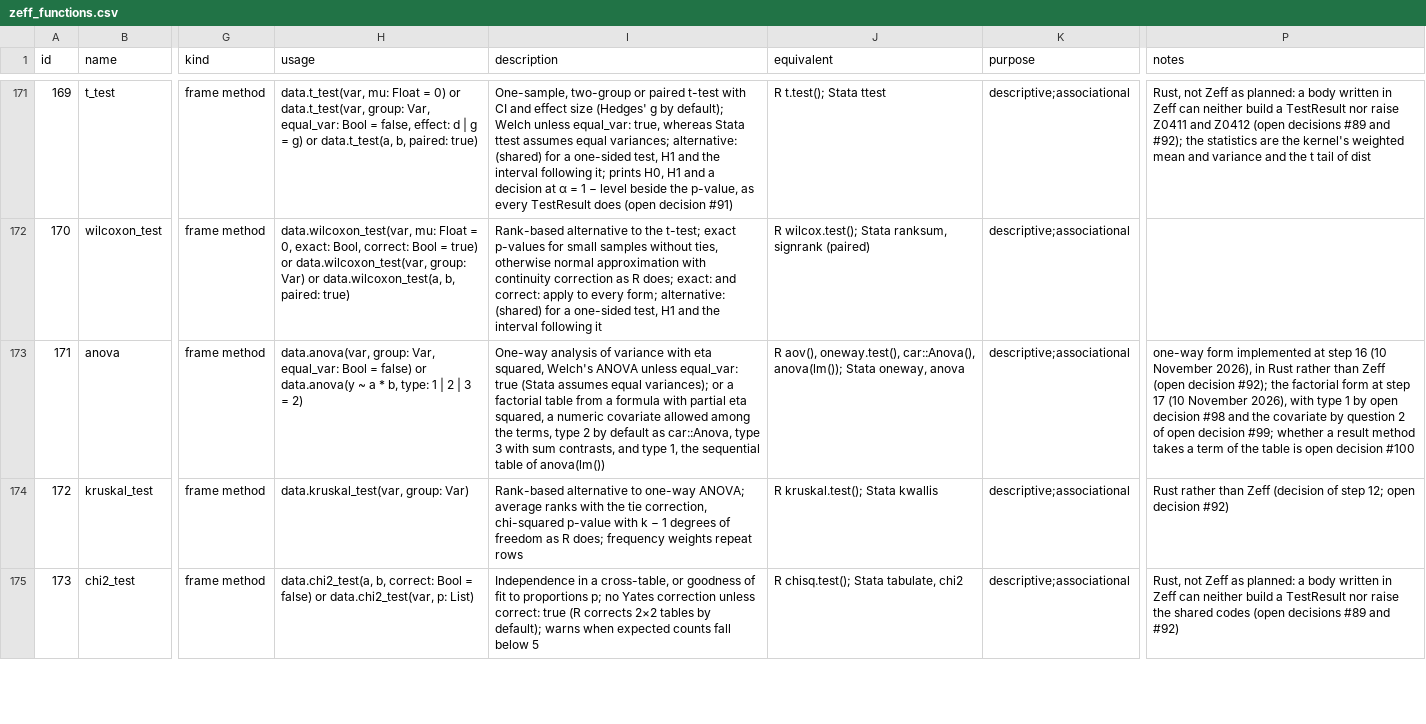
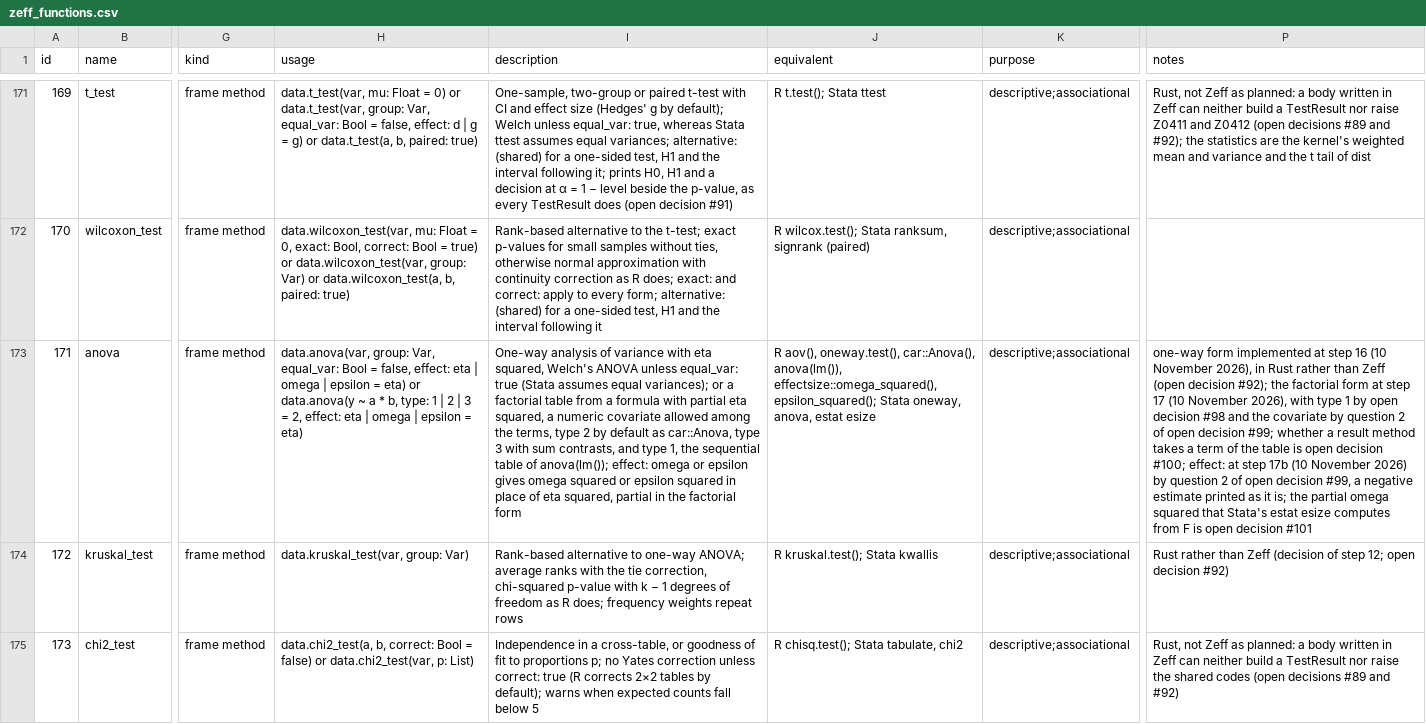
Before and after one commit to zoostat/zeff, a CSV file: docs/spec/zeff_functions.csv, drawn as a sheet; only a part is shown, gaps mark what is left out; the diff names each change by its address in the sheet, - before the commit and + after, or states it on an @@ line.

Commit message:
Add the choice of eta, omega or epsilon squared to both forms of anova (release 0.7.0, step 17b)
The owner ruled on question 2 of open decision 99 that omega squared and
epsilon squared are offered beside eta squared, and that a negative
estimate is printed as it is. One option, effect:, serves both forms.
Open decision 101 records the variant of partial omega squared that
Stata and one R function compute.

```diff
--- a/docs/spec/zeff_functions.csv
+++ b/docs/spec/zeff_functions.csv
-H173 (usage): …Bool = false) or data.anova(y ~ a * b, type: 1 | 2 | 3 = 2)
+H173 (usage): …Bool = false, effect: eta | omega | epsilon = eta) or data.anova(y ~ a * b, type: 1 | 2 | 3 = 2, effect: eta | omega | epsilon = eta)
-I173 (description): …table of anova(lm())
+I173 (description): …table of anova(lm()); effect: omega or epsilon gives omega squared or epsilon squared in place of eta squared, partial in the factorial form
-J173 (equivalent): …oneway.test(), car::Anova(), anova(lm()); Stata oneway, anova
+J173 (equivalent): …oneway.test(), car::Anova(), anova(lm()), effectsize::omega_squared(), epsilon_squared(); Stata oneway, anova, estat esize
-P173 (notes): …open decision #100
+P173 (notes): …open decision #100; effect: at step 17b (10 November 2026) by question 2 of open decision #99, a negative estimate printed as it is; the partial omega squared that Stata's estat esize computes from F is open decision #101
```
Also changed, not shown: 19 other files.
